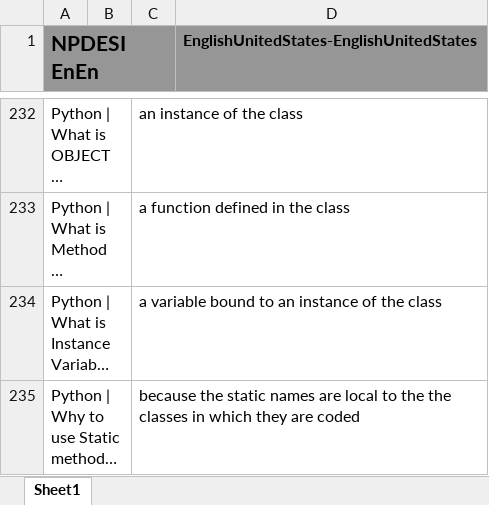
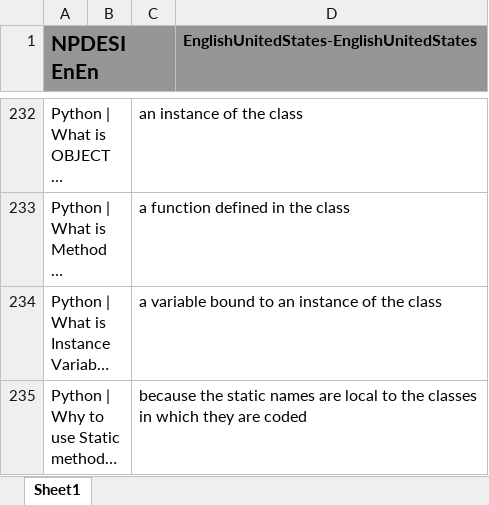
Before and after one commit to JackSonier/kb, an Excel workbook: NPDESI EnEn.xlsx, sheet Sheet1, drawn as a sheet; only a part is shown, gaps mark what is left out; long unchanged cells end in …; values as stored, in another font and other column widths than the file's, no borders; the diff names each change by its address in the sheet, - before the commit and + after, or states it on an @@ line.

Commit message:
Update NPDESI EnEn.xlsx

```diff
--- a/NPDESI EnEn.xlsx (sheet Sheet1)
+++ b/NPDESI EnEn.xlsx (sheet Sheet1)
-C235: …to the the classes in…
+C235: …to the classes in…
```
